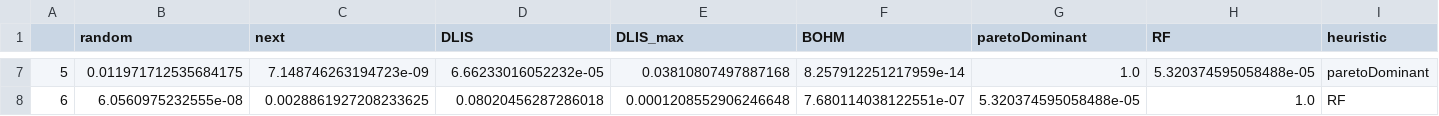
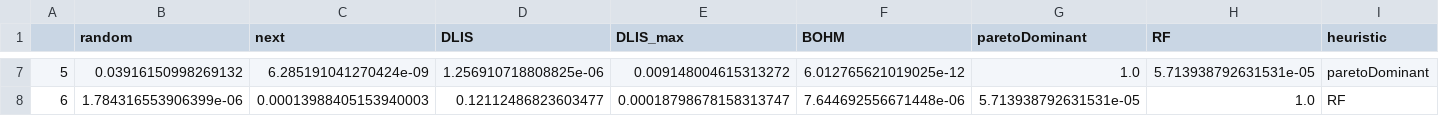
Before and after one commit to Saduras/SAT-solver, a CSV file: data/p_value_assign_time.csv, drawn as a sheet; only a part is shown, gaps mark what is left out; the diff covers the shown part only.

```diff
--- a/data/p_value_assign_time.csv
+++ b/data/p_value_assign_time.csv
@@ -7,2 +7,2 @@
-5,0.011971712535684175,7.148746263194723e-09,6.66233016052232e-05,0.03810807497887168,8.257912251217959e-14,1.0,5.320374595058488e-05,paretoDominant
-6,6.0560975232555e-08,0.0028861927208233625,0.08020456287286018,0.0001208552906246648,7.680114038122551e-07,5.320374595058488e-05,1.0,RF
+5,0.03916150998269132,6.285191041270424e-09,1.256910718808825e-06,0.009148004615313272,6.012765621019025e-12,1.0,5.713938792631531e-05,paretoDominant
+6,1.784316553906399e-06,0.00013988405153940003,0.12112486823603477,0.00018798678158313747,7.644692556671448e-06,5.713938792631531e-05,1.0,RF
```
Also changed, not shown: 30 edited cells elsewhere in this file, data/p_value_DP_calls.csv, data/p_value_solve_time.csv, 8 other files.
